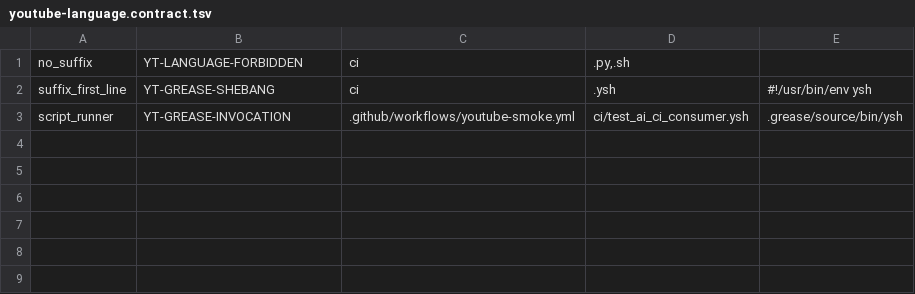
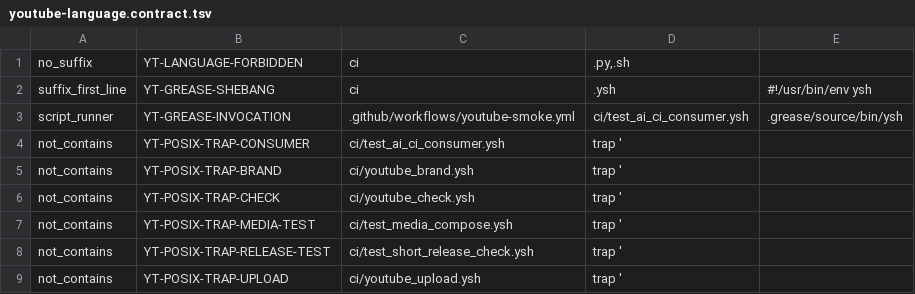
Before and after one commit to isomorphisms/yt-shorts, a TSV file: ci/ai-ci/contracts/youtube-language.contract.tsv, drawn as a sheet; the diff names each change by its address in the sheet, - before the commit and + after, or states it on an @@ line.

Commit message:
Reject POSIX traps in YSH workflows

```diff
--- a/ci/ai-ci/contracts/youtube-language.contract.tsv
+++ b/ci/ai-ci/contracts/youtube-language.contract.tsv
+row 4: not_contains | YT-POSIX-TRAP-CONSUMER | ci/test_ai_ci_consumer.ysh | trap '
+row 5: not_contains | YT-POSIX-TRAP-BRAND | ci/youtube_brand.ysh | trap '
+row 6: not_contains | YT-POSIX-TRAP-CHECK | ci/youtube_check.ysh | trap '
+row 7: not_contains | YT-POSIX-TRAP-MEDIA-TEST | ci/test_media_compose.ysh | trap '
+row 8: not_contains | YT-POSIX-TRAP-RELEASE-TEST | ci/test_short_release_check.ysh | trap '
+row 9: not_contains | YT-POSIX-TRAP-UPLOAD | ci/youtube_upload.ysh | trap '
```
Also changed, not shown: ci/ai-ci/evals/cases.tsv, 7 other files.
